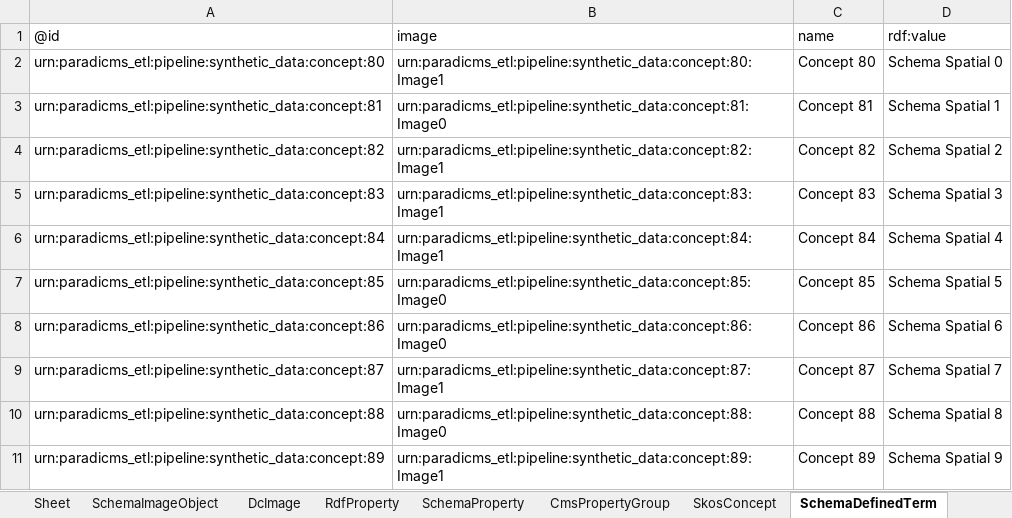
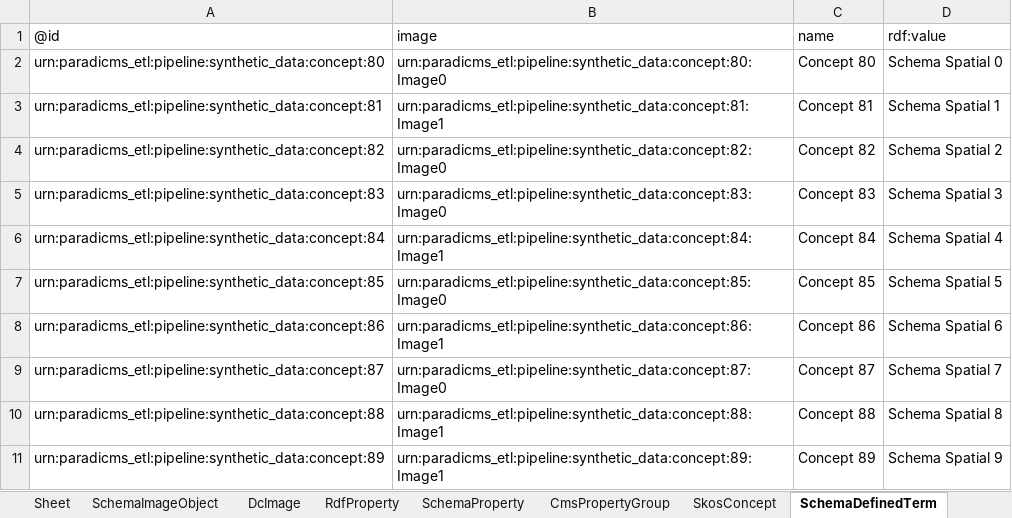
Before and after one commit to paradicms/paradicms, an Excel workbook: data/synthetic/synthetic_data.xlsx, sheet SchemaDefinedTerm, drawn as a sheet; values as stored, in another font and other column widths than the file's, no borders; the diff names each change by its address in the sheet, - before the commit and + after, or states it on an @@ line.

Commit message:
regenerate synthetic data

```diff
--- a/data/synthetic/synthetic_data.xlsx (sheet SchemaDefinedTerm)
+++ b/data/synthetic/synthetic_data.xlsx (sheet SchemaDefinedTerm)
-B2: urn:paradicms_etl:pipeline:synthetic_data:concept:80:Image1
+B2: urn:paradicms_etl:pipeline:synthetic_data:concept:80:Image0
-B3: urn:paradicms_etl:pipeline:synthetic_data:concept:81:Image0
+B3: urn:paradicms_etl:pipeline:synthetic_data:concept:81:Image1
-B4: urn:paradicms_etl:pipeline:synthetic_data:concept:82:Image1
+B4: urn:paradicms_etl:pipeline:synthetic_data:concept:82:Image0
-B5: urn:paradicms_etl:pipeline:synthetic_data:concept:83:Image1
+B5: urn:paradicms_etl:pipeline:synthetic_data:concept:83:Image0
-B8: urn:paradicms_etl:pipeline:synthetic_data:concept:86:Image0
+B8: urn:paradicms_etl:pipeline:synthetic_data:concept:86:Image1
-B9: urn:paradicms_etl:pipeline:synthetic_data:concept:87:Image1
+B9: urn:paradicms_etl:pipeline:synthetic_data:concept:87:Image0
-B10: urn:paradicms_etl:pipeline:synthetic_data:concept:88:Image0
+B10: urn:paradicms_etl:pipeline:synthetic_data:concept:88:Image1
```
Also changed, not shown: sheet SchemaCreativeWork, sheet SkosConcept, sheet SchemaCollection, sheet DcCollection, sheet RdfProperty, sheet FoafPerson, 6 more sheets, 1 other file.
